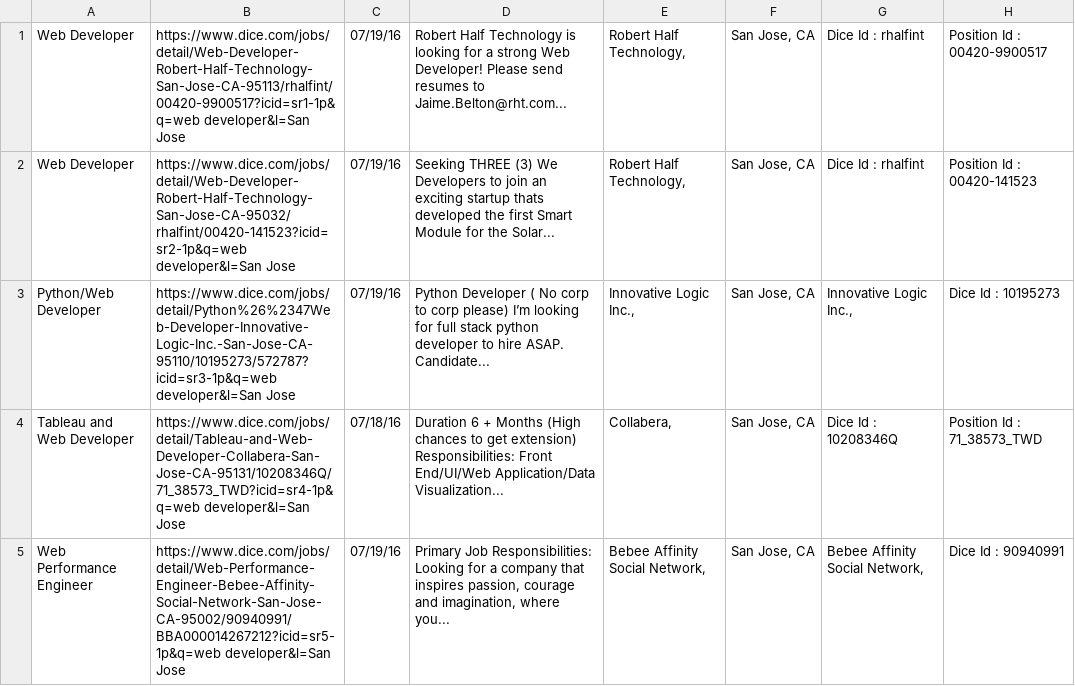
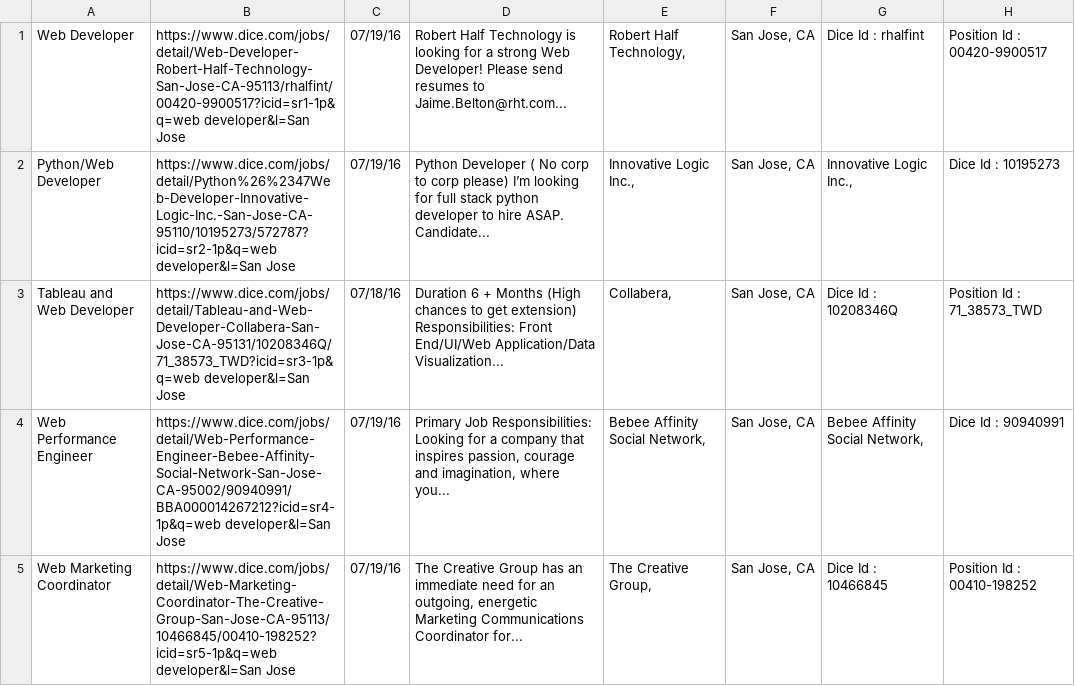
Before and after one commit to vikingeducation/assignment_web_scraper, a CSV file: results.csv, drawn as a sheet.

```diff
--- a/results.csv
+++ b/results.csv
@@ -1,5 +1,5 @@
 Web Developer,https://www.dice.com/jobs/detail/Web-Developer-Robert-Half-Technology-San-Jose-CA-95113/rhalfint/00420-9900517?icid=sr1-1p&q=web developer&l=San Jose,07/19/16,Robert Half Technology is looking for a strong Web Developer! Please send resumes to Jaime.Belton@rht.com...,"Robert Half Technology,","San Jose, CA",Dice Id : rhalfint,Position Id : 00420-9900517
-Web Developer,https://www.dice.com/jobs/detail/Web-Developer-Robert-Half-Technology-San-Jose-CA-95032/rhalfint/00420-141523?icid=sr2-1p&q=web developer&l=San Jose,07/19/16,Seeking THREE (3) We Developers to join an exciting startup thats developed the first Smart Module for the Solar...,"Robert Half Technology,","San Jose, CA",Dice Id : rhalfint,Position Id : 00420-141523
-Python/Web Developer,https://www.dice.com/jobs/detail/Python%26%2347Web-Developer-Innovative-Logic-Inc.-San-Jose-CA-95110/10195273/572787?icid=sr3-1p&q=web developer&l=San Jose,07/19/16,Python Developer ( No corp to corp please) I’m looking for full stack python developer to hire ASAP. Candidate...,"Innovative Logic Inc.,","San Jose, CA","Innovative Logic Inc.,",Dice Id : 10195273
-Tableau and Web Developer,https://www.dice.com/jobs/detail/Tableau-and-Web-Developer-Collabera-San-Jose-CA-95131/10208346Q/71_38573_TWD?icid=sr4-1p&q=web developer&l=San Jose,07/18/16,Duration 6 + Months (High chances to get extension) Responsibilities: Front End/UI/Web Application/Data Visualization...,"Collabera,","San Jose, CA",Dice Id : 10208346Q,Position Id : 71_38573_TWD
-Web Performance Engineer,https://www.dice.com/jobs/detail/Web-Performance-Engineer-Bebee-Affinity-Social-Network-San-Jose-CA-95002/90940991/BBA000014267212?icid=sr5-1p&q=web developer&l=San Jose,07/19/16,"Primary Job Responsibilities: Looking for a company that inspires passion, courage and imagination, where you...","Bebee Affinity Social Network,","San Jose, CA","Bebee Affinity Social Network,",Dice Id : 90940991
+Python/Web Developer,https://www.dice.com/jobs/detail/Python%26%2347Web-Developer-Innovative-Logic-Inc.-San-Jose-CA-95110/10195273/572787?icid=sr2-1p&q=web developer&l=San Jose,07/19/16,Python Developer ( No corp to corp please) I’m looking for full stack python developer to hire ASAP. Candidate...,"Innovative Logic Inc.,","San Jose, CA","Innovative Logic Inc.,",Dice Id : 10195273
+Tableau and Web Developer,https://www.dice.com/jobs/detail/Tableau-and-Web-Developer-Collabera-San-Jose-CA-95131/10208346Q/71_38573_TWD?icid=sr3-1p&q=web developer&l=San Jose,07/18/16,Duration 6 + Months (High chances to get extension) Responsibilities: Front End/UI/Web Application/Data Visualization...,"Collabera,","San Jose, CA",Dice Id : 10208346Q,Position Id : 71_38573_TWD
+Web Performance Engineer,https://www.dice.com/jobs/detail/Web-Performance-Engineer-Bebee-Affinity-Social-Network-San-Jose-CA-95002/90940991/BBA000014267212?icid=sr4-1p&q=web developer&l=San Jose,07/19/16,"Primary Job Responsibilities: Looking for a company that inspires passion, courage and imagination, where you...","Bebee Affinity Social Network,","San Jose, CA","Bebee Affinity Social Network,",Dice Id : 90940991
+Web Marketing Coordinator,https://www.dice.com/jobs/detail/Web-Marketing-Coordinator-The-Creative-Group-San-Jose-CA-95113/10466845/00410-198252?icid=sr5-1p&q=web developer&l=San Jose,07/19/16,"The Creative Group has an immediate need for an outgoing, energetic Marketing Communications Coordinator for...","The Creative Group,","San Jose, CA",Dice Id : 10466845,Position Id : 00410-198252
```
Also changed, not shown: 1 other file.
